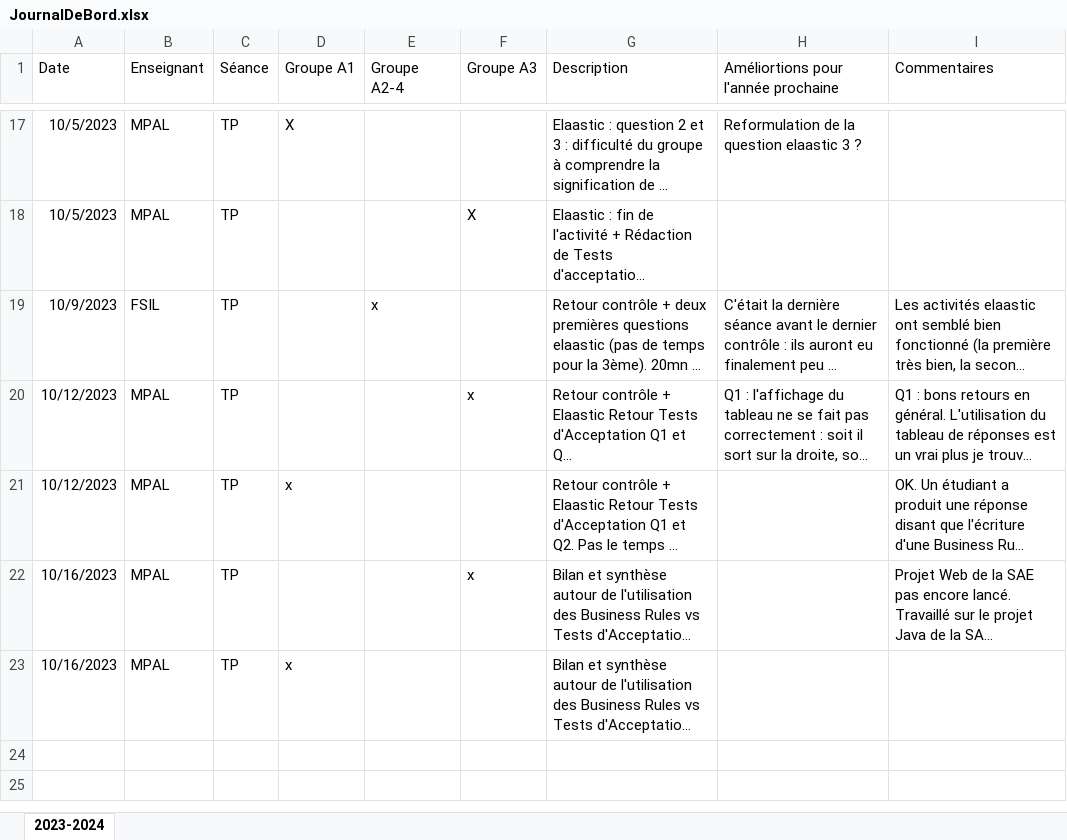
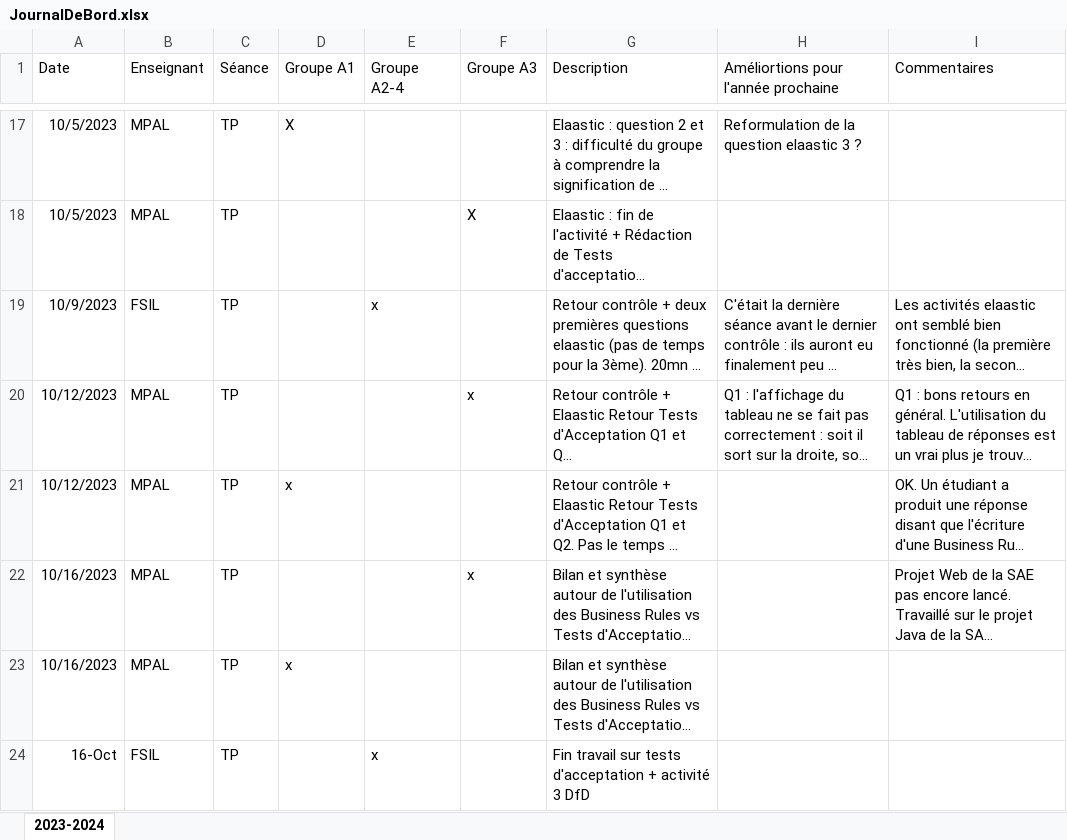
Before and after one commit to MyPedagogicalRessources/BUT2-Info-R-03-Analyse, an Excel workbook: JournalDeBord.xlsx, sheet 2023-2024, drawn as a sheet; only a part is shown, gaps mark what is left out; long unchanged cells end in …; values as stored, in another font and other column widths than the file's, no borders; table styles not drawn; the diff names each change by its address in the sheet, - before the commit and + after, or states it on an @@ line.

Commit message:
update Journal

```diff
--- a/JournalDeBord.xlsx (sheet 2023-2024)
+++ b/JournalDeBord.xlsx (sheet 2023-2024)
+row 24: 16-Oct | FSIL | TP |  | x |  | Fin travail sur tests d'acceptation + activité 3 DfD
```
